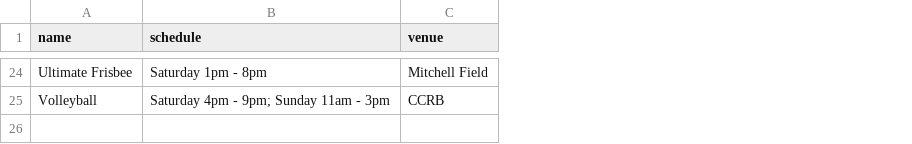
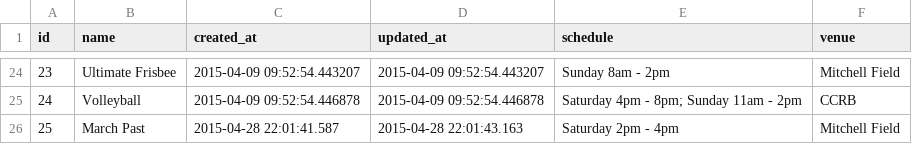
Before and after one commit to malaysiamidwestgames/sambal, a CSV file: sports.csv, drawn as a sheet; only a part is shown, gaps mark what is left out; addresses are those after the commit; the diff covers the shown part only; the diff names each change by its address in the sheet, - before the commit and + after, or states it on an @@ line.

Commit message:
Updated games.csv and sports.csv through the website

```diff
--- a/sports.csv
+++ b/sports.csv
+column A (id), rows 24-25: 23 | 24
+column C (created_at), rows 24-25: 2015-04-09 09:52:54.443207 | 2015-04-09 09:52:54.446878
+column D (updated_at), rows 24-25: 2015-04-09 09:52:54.443207 | 2015-04-09 09:52:54.446878
-E24 (schedule): Saturday 1pm - 8pm
+E24 (schedule): Sunday 8am - 2pm
-E25 (schedule): Saturday 4pm - 9pm; Sunday 11am - 3pm
+E25 (schedule): Saturday 4pm - 8pm; Sunday 11am - 2pm
+row 26: 25 | March Past | 2015-04-28 22:01:41.587 | 2015-04-28 22:01:43.163 | Saturday 2pm - 4pm | Mitchell Field
```
Also changed, not shown: 16 added rows and 16 removed rows elsewhere in this file, games.csv, 1 other file.
